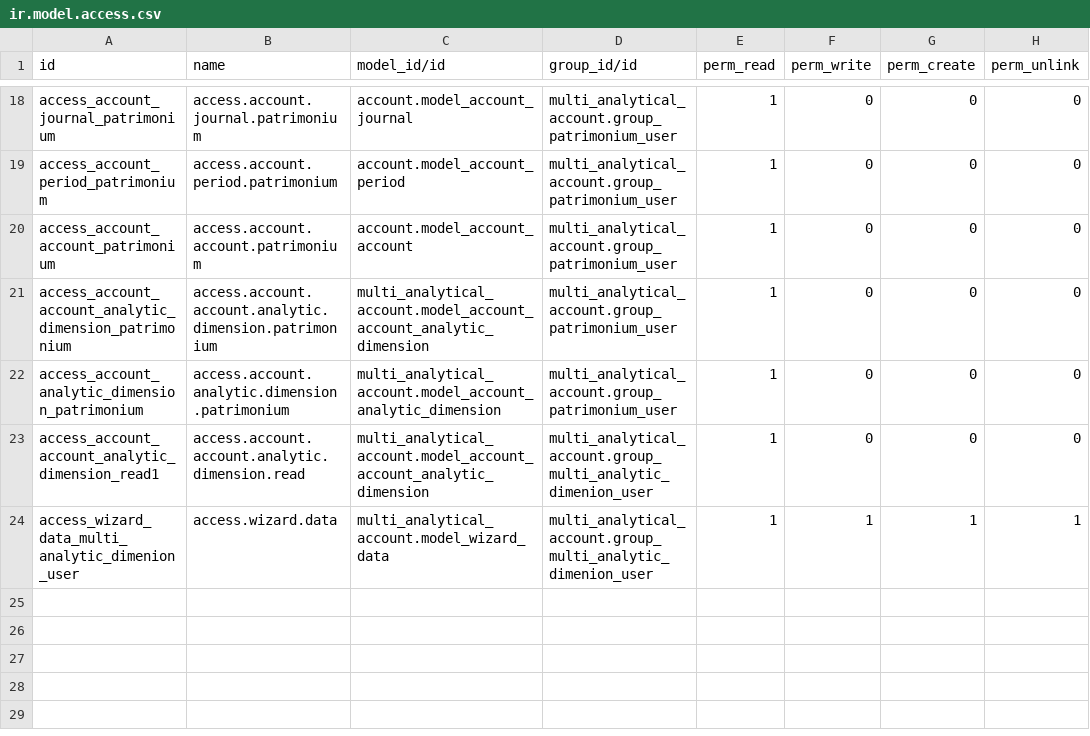
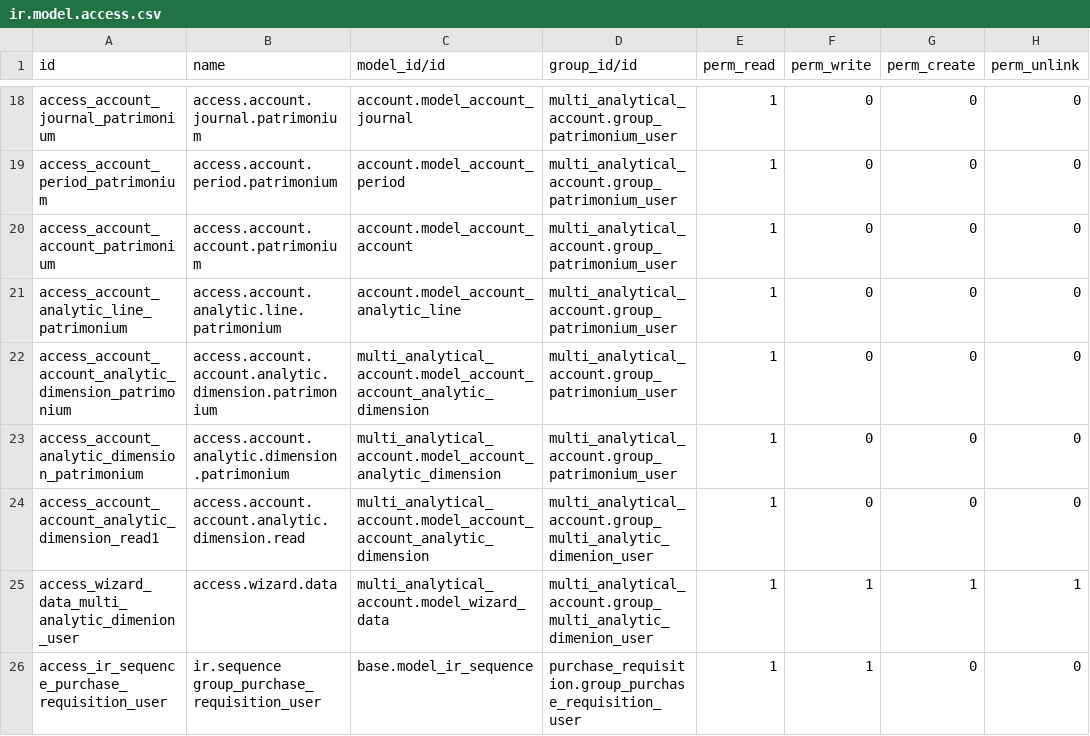
Before and after one commit to smart-solution/natuurpunt-base, a CSV file: natuurpunt_security/security/ir.model.access.csv, drawn as a sheet; only a part is shown, gaps mark what is left out; the diff names each change by its address in the sheet, - before the commit and + after, or states it on an @@ line.

```diff
--- a/natuurpunt_security/security/ir.model.access.csv
+++ b/natuurpunt_security/security/ir.model.access.csv
+row 21: access_account_analytic_line_patrimonium | access.account.analytic.line.patrimonium | account.model_account_analytic_line | multi_analytical_account.group_patrimonium_user | 1 | 0 | 0 | 0
+row 26: access_ir_sequence_purchase_requisition_user | ir.sequence group_purchase_requisition_user | base.model_ir_sequence | purchase_requisition.group_purchase_requisition_user | 1 | 1 | 0 | 0
```
Also changed, not shown: 8 other files.
